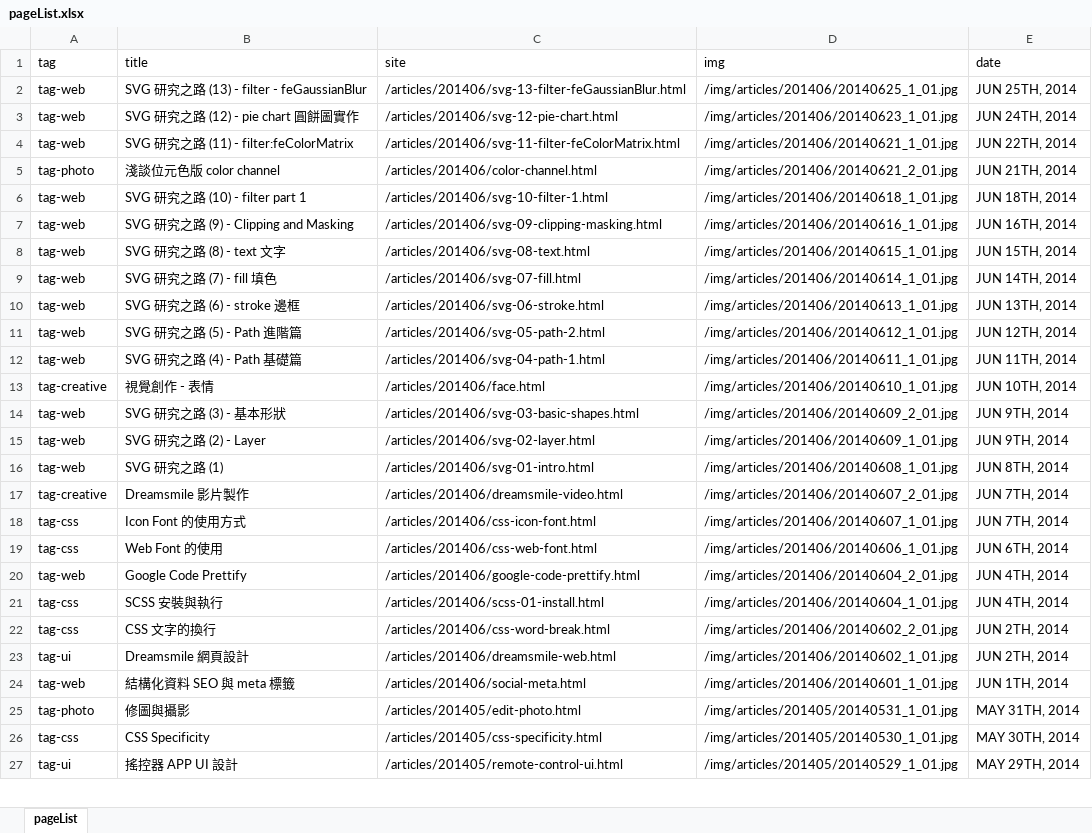
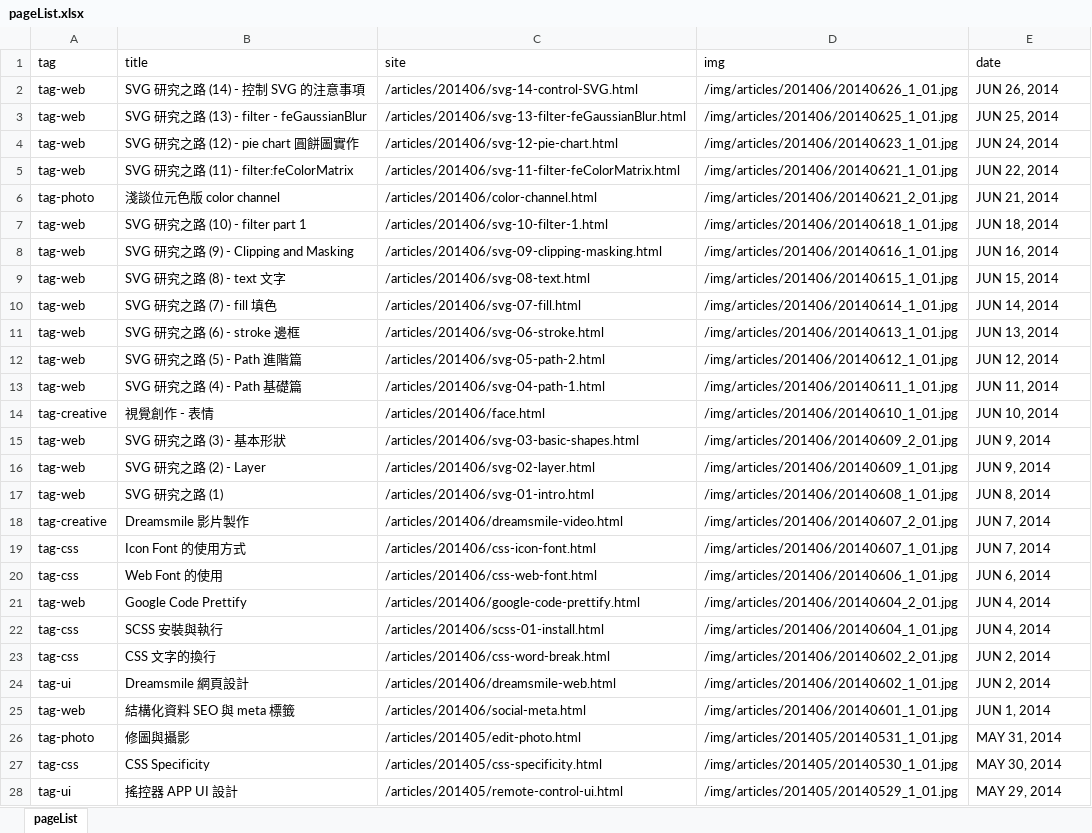
Before and after one commit to oxxostudio/oxxostudio.github.io, an Excel workbook: excel/pageList.xlsx, sheet pageList, drawn as a sheet; only a part is shown; values as stored, in another font and other column widths than the file's, no borders; addresses are those after the commit; the diff covers the shown part only; the diff names each change by its address in the sheet, - before the commit and + after, or states it on an @@ line.

Commit message:
add svg-14-control-SVG.html

```diff
--- a/excel/pageList.xlsx (sheet pageList)
+++ b/excel/pageList.xlsx (sheet pageList)
+row 2: tag-web | SVG 研究之路 (14) - 控制 SVG 的注意事項 | /articles/201406/svg-14-control-SVG.html | /img/articles/201406/20140626_1_01.jpg | JUN 26, 2014
-E3 (date): JUN 25TH, 2014
+E3 (date): JUN 25, 2014
-E4 (date): JUN 24TH, 2014
+E4 (date): JUN 24, 2014
-E5 (date): JUN 22TH, 2014
+E5 (date): JUN 22, 2014
-E6 (date): JUN 21TH, 2014
+E6 (date): JUN 21, 2014
-E7 (date): JUN 18TH, 2014
+E7 (date): JUN 18, 2014
-E8 (date): JUN 16TH, 2014
+E8 (date): JUN 16, 2014
-E9 (date): JUN 15TH, 2014
+E9 (date): JUN 15, 2014
-E10 (date): JUN 14TH, 2014
+E10 (date): JUN 14, 2014
-E11 (date): JUN 13TH, 2014
+E11 (date): JUN 13, 2014
-E12 (date): JUN 12TH, 2014
+E12 (date): JUN 12, 2014
-E13 (date): JUN 11TH, 2014
+E13 (date): JUN 11, 2014
-E14 (date): JUN 10TH, 2014
+E14 (date): JUN 10, 2014
-E15:E16 (date): JUN 9TH, 2014
+E15:E16 (date): JUN 9, 2014
-E17 (date): JUN 8TH, 2014
+E17 (date): JUN 8, 2014
-E18:E19 (date): JUN 7TH, 2014
+E18:E19 (date): JUN 7, 2014
-E20 (date): JUN 6TH, 2014
+E20 (date): JUN 6, 2014
-E21:E22 (date): JUN 4TH, 2014
+E21:E22 (date): JUN 4, 2014
-E23:E24 (date): JUN 2TH, 2014
+E23:E24 (date): JUN 2, 2014
-E25 (date): JUN 1TH, 2014
+E25 (date): JUN 1, 2014
-E26 (date): MAY 31TH, 2014
+E26 (date): MAY 31, 2014
-E27 (date): MAY 30TH, 2014
+E27 (date): MAY 30, 2014
-E28 (date): MAY 29TH, 2014
+E28 (date): MAY 29, 2014
```
Also changed, not shown: 7 edited cells elsewhere in this sheet, 7 other files.
